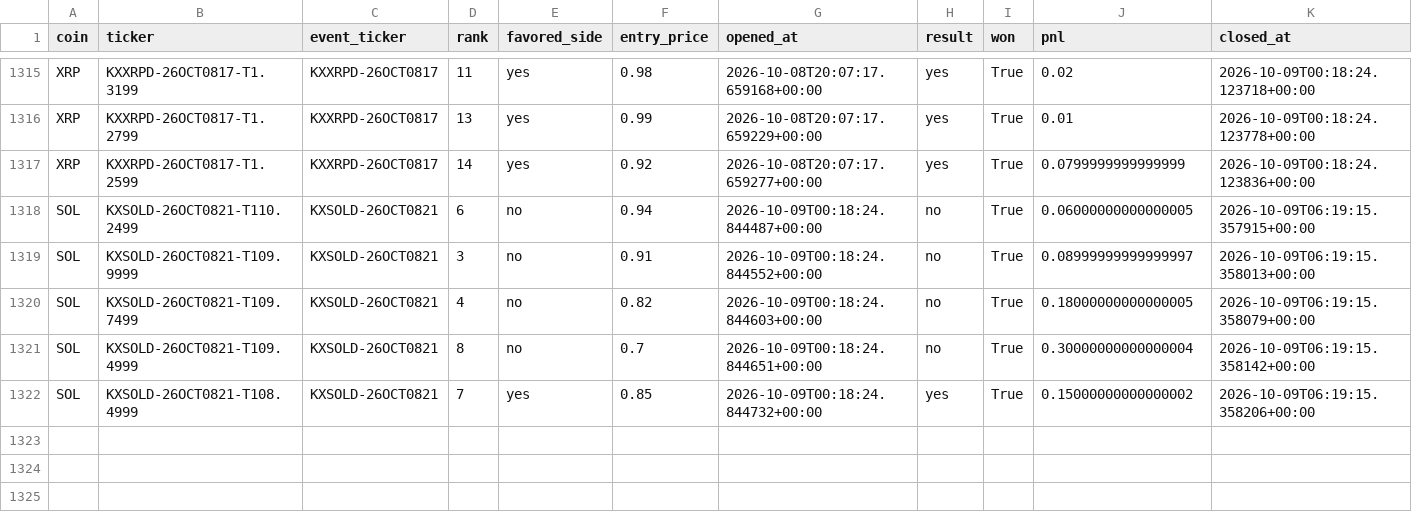
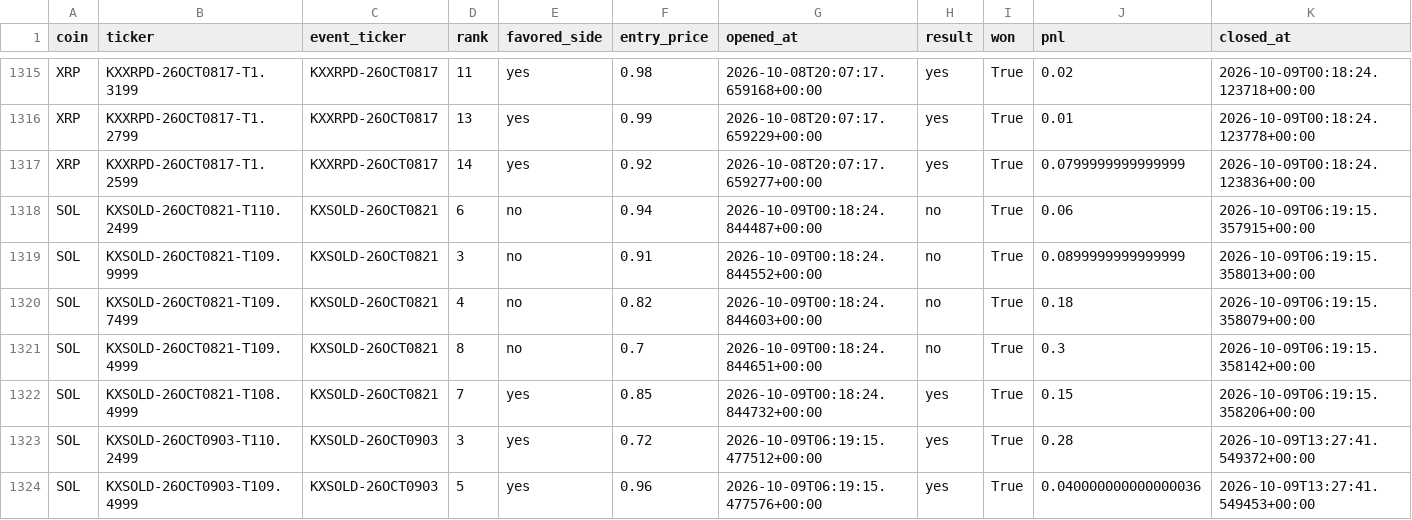
Before and after one commit to Prinxe-crypto/multicoin-midrank-bot, a CSV file: closed_positions.csv, drawn as a sheet; only a part is shown, gaps mark what is left out.

```diff
--- a/closed_positions.csv
+++ b/closed_positions.csv
@@ -1317,6 +1317,8 @@ XRP,KXXRPD-26OCT0817-T1.2799,KXXRPD-26OCT0817,13,yes,0.99,2026-10-08T20:07:17.65
 XRP,KXXRPD-26OCT0817-T1.2599,KXXRPD-26OCT0817,14,yes,0.92,2026-10-08T20:07:17.659277+00:00,yes,True,0.0799999999999999,2026-10-09T00:18:24.123836+00:00
-SOL,KXSOLD-26OCT0821-T110.2499,KXSOLD-26OCT0821,6,no,0.94,2026-10-09T00:18:24.844487+00:00,no,True,0.06000000000000005,2026-10-09T06:19:15.357915+00:00
-SOL,KXSOLD-26OCT0821-T109.9999,KXSOLD-26OCT0821,3,no,0.91,2026-10-09T00:18:24.844552+00:00,no,True,0.08999999999999997,2026-10-09T06:19:15.358013+00:00
-SOL,KXSOLD-26OCT0821-T109.7499,KXSOLD-26OCT0821,4,no,0.82,2026-10-09T00:18:24.844603+00:00,no,True,0.18000000000000005,2026-10-09T06:19:15.358079+00:00
-SOL,KXSOLD-26OCT0821-T109.4999,KXSOLD-26OCT0821,8,no,0.7,2026-10-09T00:18:24.844651+00:00,no,True,0.30000000000000004,2026-10-09T06:19:15.358142+00:00
-SOL,KXSOLD-26OCT0821-T108.4999,KXSOLD-26OCT0821,7,yes,0.85,2026-10-09T00:18:24.844732+00:00,yes,True,0.15000000000000002,2026-10-09T06:19:15.358206+00:00
+SOL,KXSOLD-26OCT0821-T110.2499,KXSOLD-26OCT0821,6,no,0.94,2026-10-09T00:18:24.844487+00:00,no,True,0.06,2026-10-09T06:19:15.357915+00:00
+SOL,KXSOLD-26OCT0821-T109.9999,KXSOLD-26OCT0821,3,no,0.91,2026-10-09T00:18:24.844552+00:00,no,True,0.0899999999999999,2026-10-09T06:19:15.358013+00:00
+SOL,KXSOLD-26OCT0821-T109.7499,KXSOLD-26OCT0821,4,no,0.82,2026-10-09T00:18:24.844603+00:00,no,True,0.18,2026-10-09T06:19:15.358079+00:00
+SOL,KXSOLD-26OCT0821-T109.4999,KXSOLD-26OCT0821,8,no,0.7,2026-10-09T00:18:24.844651+00:00,no,True,0.3,2026-10-09T06:19:15.358142+00:00
+SOL,KXSOLD-26OCT0821-T108.4999,KXSOLD-26OCT0821,7,yes,0.85,2026-10-09T00:18:24.844732+00:00,yes,True,0.15,2026-10-09T06:19:15.358206+00:00
+SOL,KXSOLD-26OCT0903-T110.2499,KXSOLD-26OCT0903,3,yes,0.72,2026-10-09T06:19:15.477512+00:00,yes,True,0.28,2026-10-09T13:27:41.549372+00:00
+SOL,KXSOLD-26OCT0903-T109.4999,KXSOLD-26OCT0903,5,yes,0.96,2026-10-09T06:19:15.477576+00:00,yes,True,0.040000000000000036,2026-10-09T13:27:41.549453+00:00
```
Also changed, not shown: open_positions.csv.
